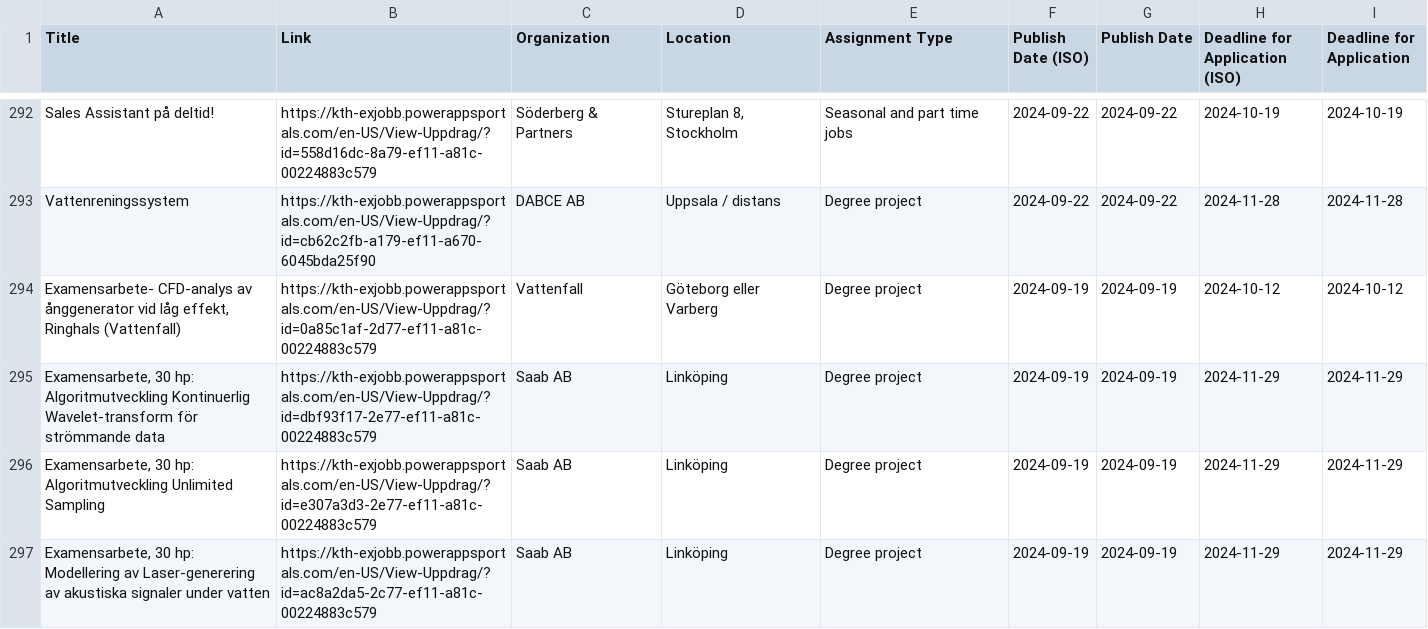
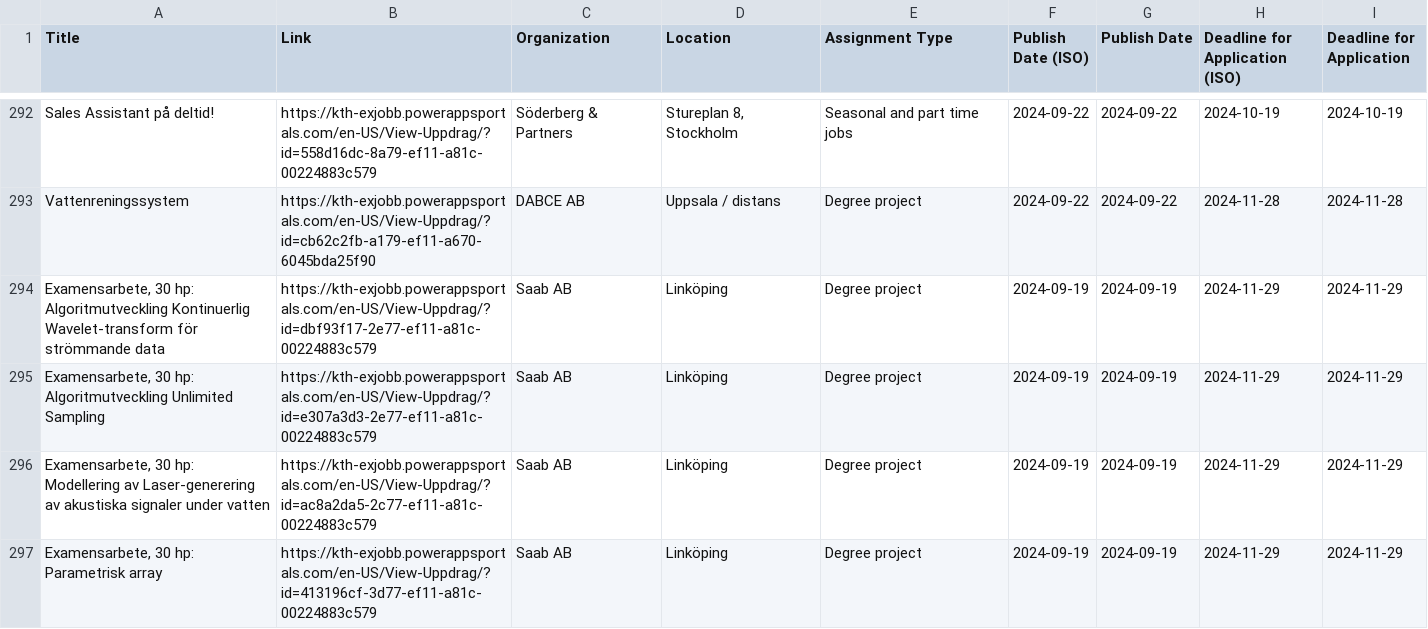
Before and after one commit to Qervas/exjobb, a CSV file: data/kth_exjobb_projects.csv, drawn as a sheet; only a part is shown, gaps mark what is left out; the shorter side is filled out with more unchanged rows; the diff names each change by its address in the sheet, - before the commit and + after, or states it on an @@ line.

```diff
--- a/data/kth_exjobb_projects.csv
+++ b/data/kth_exjobb_projects.csv
-row 294: Examensarbete- CFD-analys av ånggenerator vid låg effekt, Ringhals (Vattenfall) | https://kth-exjobb.powerappsportals.com/en-US/View-Uppdrag/?id=0a85c1af-2d77-ef11-a81c-00224883c579 | Vattenfall | Göteborg eller Varberg | Degree project | 2024-09-19 | 2024-09-19 | 2024-10-12 | 2024-10-12
```
Also changed, not shown: data/cth_exjobb_projects.csv.
